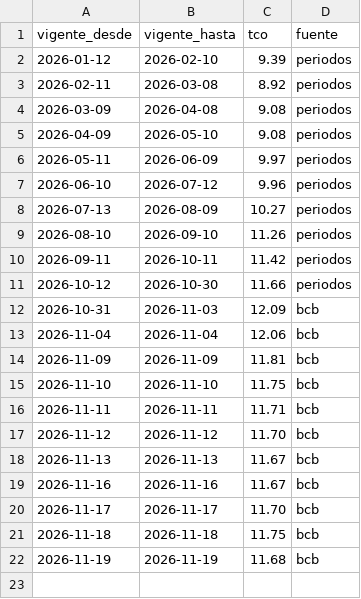
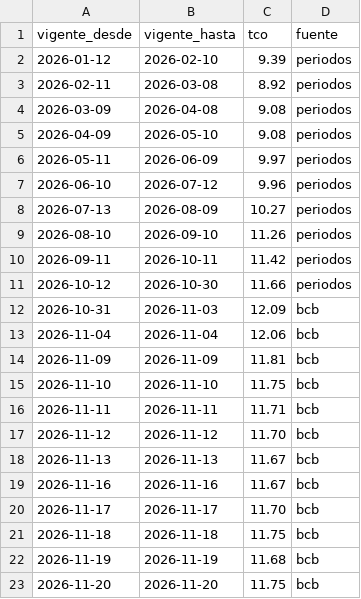
Before and after one commit to jsanchezb34/finance-tracker-lite, a CSV file: data/dolar.csv, drawn as a sheet.

```diff
--- a/data/dolar.csv
+++ b/data/dolar.csv
@@ -22 +22,2 @@ vigente_desde,vigente_hasta,tco,fuente
 2026-11-19,2026-11-19,11.68,bcb
+2026-11-20,2026-11-20,11.75,bcb
```
